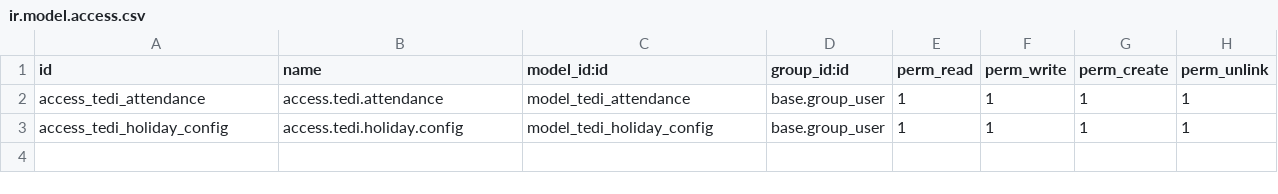
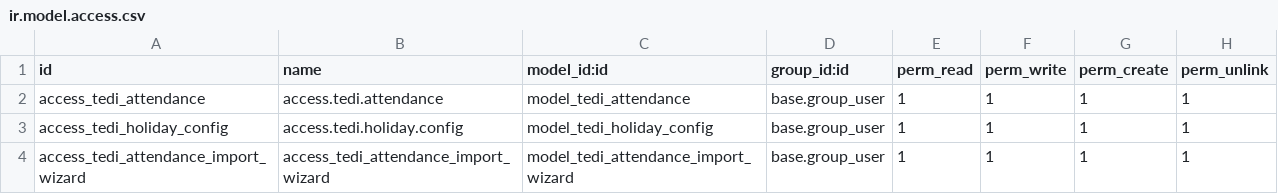
Before and after one commit to NguyenNgocHaiIT/odoo17_tedi, a CSV file: addons_tedi/hr_attendance_tedi/security/ir.model.access.csv, drawn as a sheet; the diff names each change by its address in the sheet, - before the commit and + after, or states it on an @@ line.

Commit message:
add import attendance

```diff
--- a/addons_tedi/hr_attendance_tedi/security/ir.model.access.csv
+++ b/addons_tedi/hr_attendance_tedi/security/ir.model.access.csv
+row 4: access_tedi_attendance_import_wizard | access_tedi_attendance_import_wizard | model_tedi_attendance_import_wizard | base.group_user | 1 | 1 | 1 | 1
```
Also changed, not shown: 10 other files.
